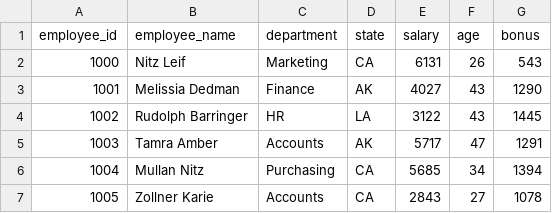
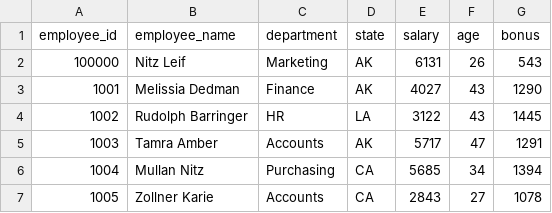
Before and after one commit to ThampiLakshmipriyaMurlidharan/Lakshmi_new, a CSV file: OfficeDataProject (3).csv, drawn as a sheet; only a part is shown.

```diff
--- a/OfficeDataProject (3).csv
+++ b/OfficeDataProject (3).csv
@@ -1,3 +1,3 @@
 employee_id,employee_name,department,state,salary,age,bonus
-1000,Nitz Leif,Marketing,CA,6131,26,543
+100000,Nitz Leif,Marketing,AK,6131,26,543
 1001,Melissia Dedman,Finance,AK,4027,43,1290
```
Also changed, not shown: 1 other file.
